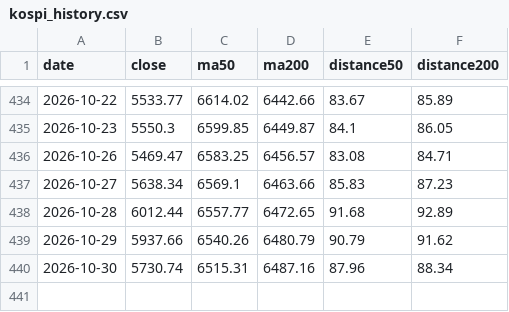
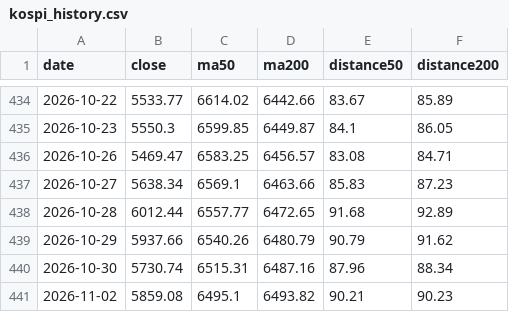
Before and after one commit to Melstoria/kospi-dashboard, a CSV file: data/kospi_history.csv, drawn as a sheet; only a part is shown, gaps mark what is left out.

```diff
--- a/data/kospi_history.csv
+++ b/data/kospi_history.csv
@@ -440 +440,2 @@ date,close,ma50,ma200,distance50,distance200
 2026-10-30,5730.74,6515.31,6487.16,87.96,88.34
+2026-11-02,5859.08,6495.1,6493.82,90.21,90.23
```
Also changed, not shown: data/hynix_history.csv, data/hynix_raw.csv, 6 other files.
